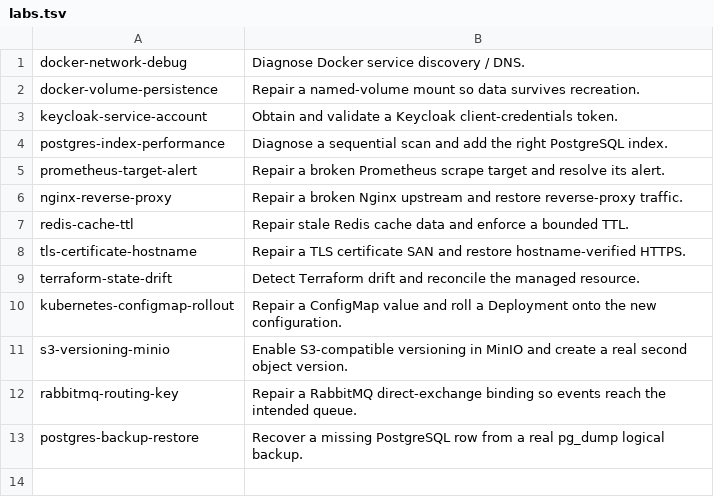
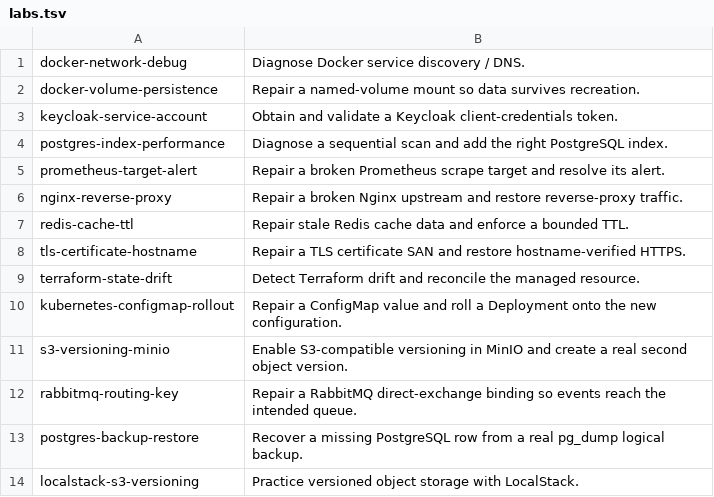
Before and after one commit to Marvy936/Knowledge-Hub, a TSV file: labs/interactive/runtime/labs.tsv, drawn as a sheet; the diff names each change by its address in the sheet, - before the commit and + after, or states it on an @@ line.

Commit message:
feat: register LocalStack lab

```diff
--- a/labs/interactive/runtime/labs.tsv
+++ b/labs/interactive/runtime/labs.tsv
+row 14: localstack-s3-versioning | Practice versioned object storage with LocalStack.
```
